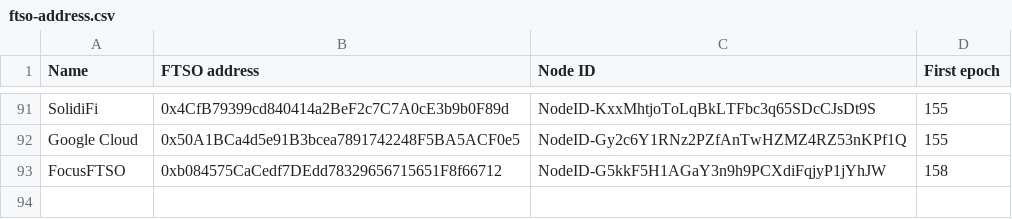
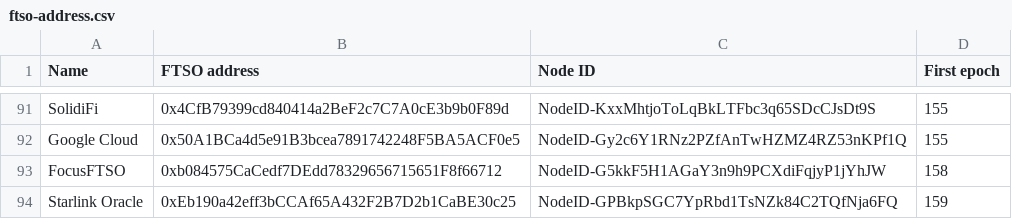
Before and after one commit to flare-foundation/reward-scripts, a CSV file: ftso-address.csv, drawn as a sheet; only a part is shown, gaps mark what is left out.

Commit message:
add new validator data

```diff
--- a/ftso-address.csv
+++ b/ftso-address.csv
@@ -93 +93,2 @@ Google Cloud,0x50A1BCa4d5e91B3bcea7891742248F5BA5ACF0e5,NodeID-Gy2c6Y1RNz2PZfAnT
 FocusFTSO,0xb084575CaCedf7DEdd78329656715651F8f66712,NodeID-G5kkF5H1AGaY3n9h9PCXdiFqjyP1jYhJW,158
+Starlink Oracle,0xEb190a42eff3bCCAf65A432F2B7D2b1CaBE30c25,NodeID-GPBkpSGC7YpRbd1TsNZk84C2TQfNja6FQ,159
```
